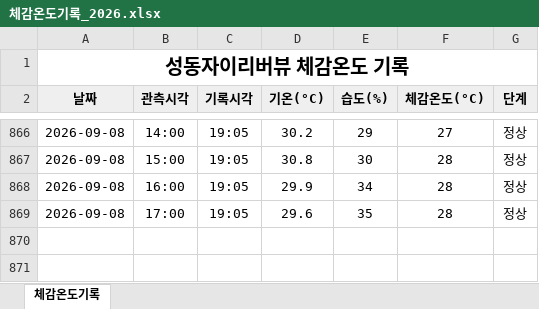
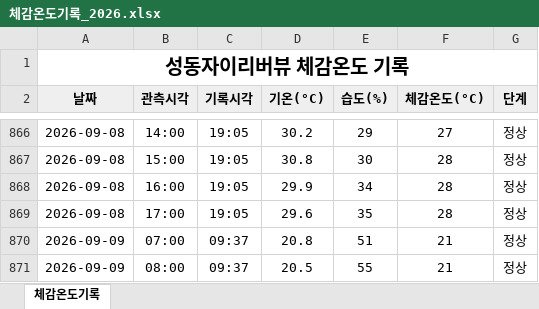
Before and after one commit to dhdh09080/seongdongxi, an Excel workbook: data/체감온도기록_2026.xlsx, sheet 체감온도기록, drawn as a sheet; only a part is shown, gaps mark what is left out; values as stored, in another font and other column widths than the file's, no borders; the diff names each change by its address in the sheet, - before the commit and + after, or states it on an @@ line.

```diff
--- a/data/체감온도기록_2026.xlsx (sheet 체감온도기록)
+++ b/data/체감온도기록_2026.xlsx (sheet 체감온도기록)
+row 870: 2026-09-09 | 07:00 | 09:37 | 20.8 | 51 | 21 | 정상
+row 871: 2026-09-09 | 08:00 | 09:37 | 20.5 | 55 | 21 | 정상
```
